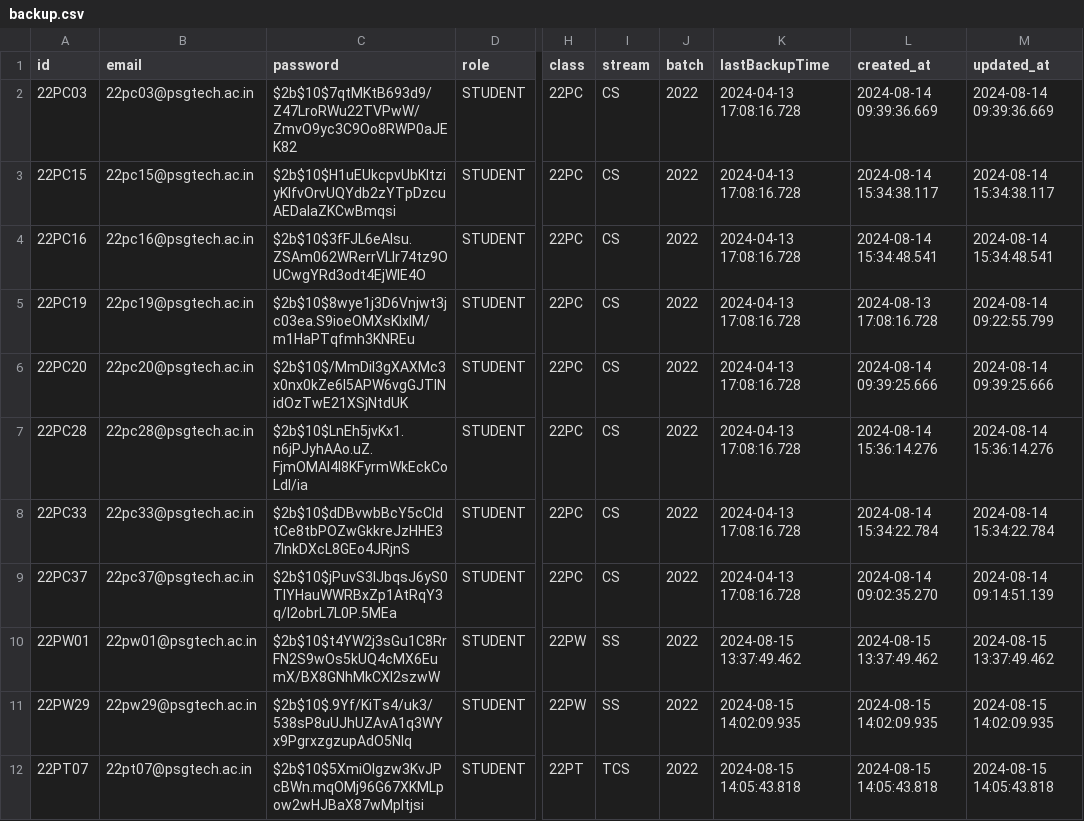
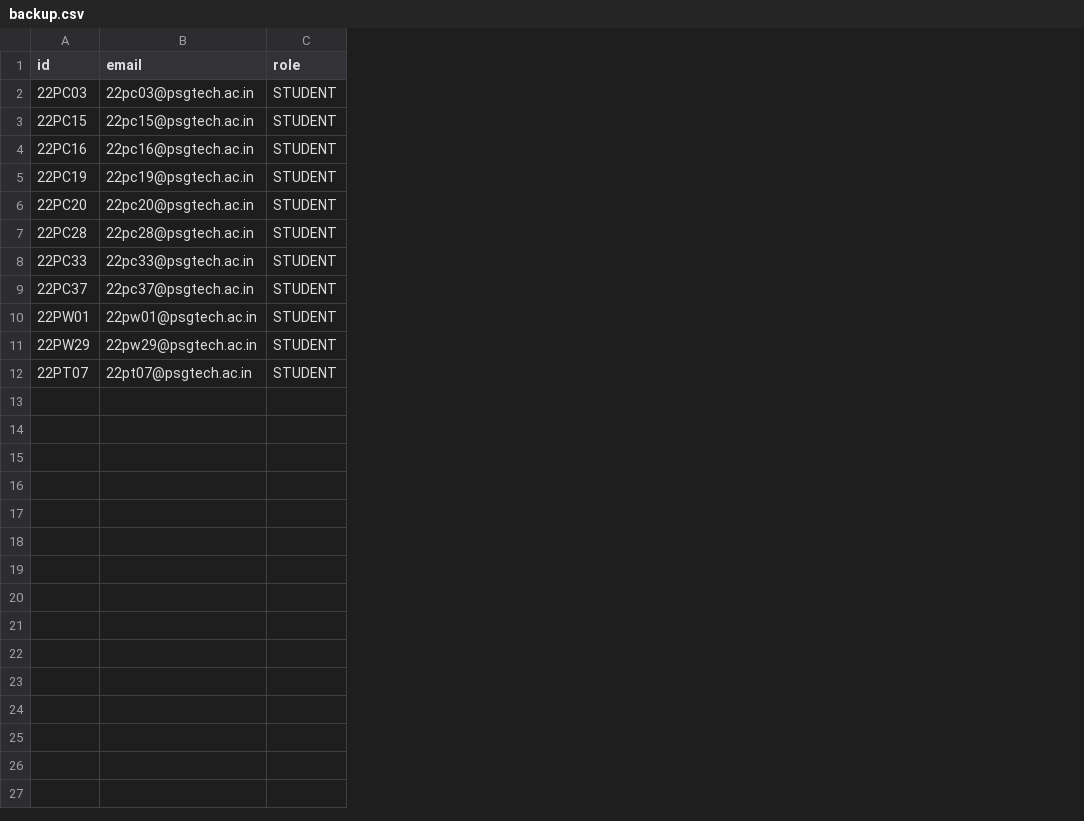
Before and after one commit to Mithun2303/Algostats-backend, a CSV file: backup.csv, drawn as a sheet; only a part is shown, gaps mark what is left out; the diff names each change by its address in the sheet, - before the commit and + after, or states it on an @@ line.

```diff
--- a/backup.csv
+++ b/backup.csv
-column C (password), rows 2-12: $2b$10$7qtMKtB693d9/Z47LroRWu22TVPwW/ZmvO9yc3C9Oo8RWP0aJEK82 | $2b$10$H1uEUkcpvUbKltziyKlfvOrvUQYdb2zYTpDzcuAEDaIaZKCwBmqsi | $2b$10$3fFJL6eAlsu.ZSAm062WRerrVLIr74tz9OUCwgYRd3odt4EjWIE4O | $2b$10$8wye1j3D6Vnjwt3jc03ea.S9ioeOMXsKIxIM/m1HaPTqfmh3KNREu | $2b$10$/MmDiI3gXAXMc3x0nx0kZe6l5APW6vgGJTlNidOzTwE21XSjNtdUK | $2b$10$LnEh5jvKx1.n6jPJyhAAo.uZ.FjmOMAl4I8KFyrmWkEckCoLdI/ia | $2b$10$dDBvwbBcY5cCldtCe8tbPOZwGkkreJzHHE37lnkDXcL8GEo4JRjnS | $2b$10$jPuvS3lJbqsJ6yS0TIYHauWWRBxZp1AtRqY3q/l2obrL7L0P.5MEa | $2b$10$t4YW2j3sGu1C8RrFN2S9wOs5kUQ4cMX6EumX/BX8GNhMkCXI2szwW | $2b$10$.9Yf/KiTs4/uk3/538sP8uUJhUZAvA1q3WYx9PgrxzgzupAdO5NIq | $2b$10$5XmiOIgzw3KvJPcBWn.mqOMj96G67XKMLpow2wHJBaX87wMpltjsi
-column H (class), rows 2-12: 22PC | 22PC | 22PC | 22PC | 22PC | 22PC | 22PC | 22PC | 22PW | 22PW | 22PT
-column I (stream), rows 2-12: CS | CS | CS | CS | CS | CS | CS | CS | SS | SS | TCS
-column J (batch), rows 2-12: all 2022
-column K (lastBackupTime), rows 2-12: 2024-04-13 17:08:16.728 | 2024-04-13 17:08:16.728 | 2024-04-13 17:08:16.728 | 2024-04-13 17:08:16.728 | 2024-04-13 17:08:16.728 | 2024-04-13 17:08:16.728 | 2024-04-13 17:08:16.728 | 2024-04-13 17:08:16.728 | 2024-08-15 13:37:49.462 | 2024-08-15 14:02:09.935 | 2024-08-15 14:05:43.818
-column L (created_at), rows 2-12: 2024-08-14 09:39:36.669 | 2024-08-14 15:34:38.117 | 2024-08-14 15:34:48.541 | 2024-08-13 17:08:16.728 | 2024-08-14 09:39:25.666 | 2024-08-14 15:36:14.276 | 2024-08-14 15:34:22.784 | 2024-08-14 09:02:35.270 | 2024-08-15 13:37:49.462 | 2024-08-15 14:02:09.935 | 2024-08-15 14:05:43.818
-column M (updated_at), rows 2-12: 2024-08-14 09:39:36.669 | 2024-08-14 15:34:38.117 | 2024-08-14 15:34:48.541 | 2024-08-14 09:22:55.799 | 2024-08-14 09:39:25.666 | 2024-08-14 15:36:14.276 | 2024-08-14 15:34:22.784 | 2024-08-14 09:14:51.139 | 2024-08-15 13:37:49.462 | 2024-08-15 14:02:09.935 | 2024-08-15 14:05:43.818
```
Also changed, not shown: 13 other files.
